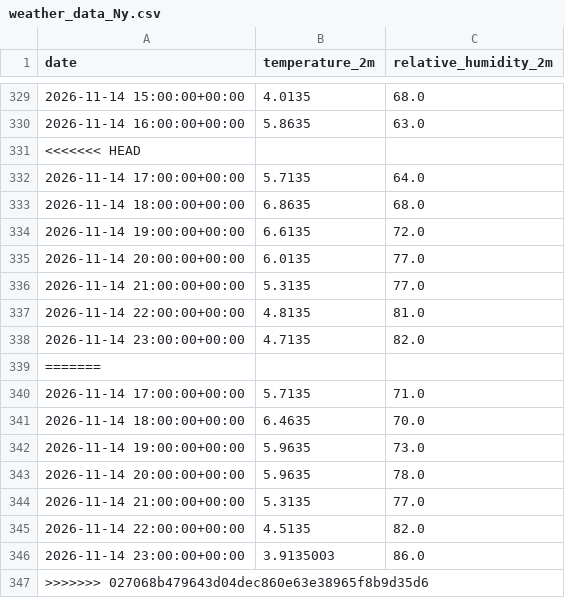
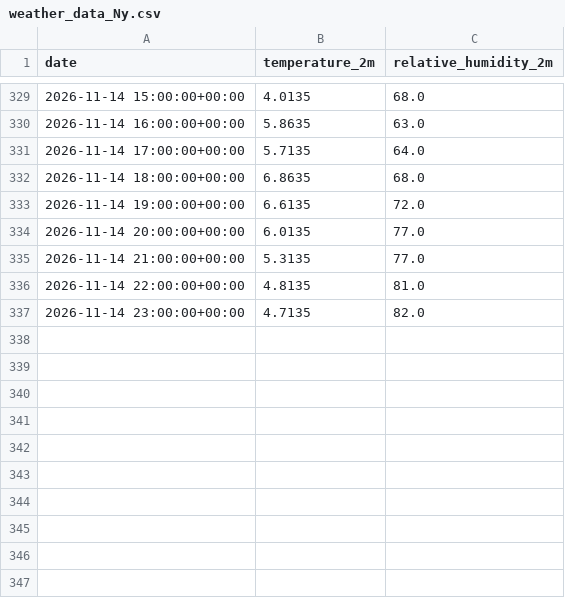
Before and after one commit to jomjoby/durhack26, a CSV file: weather_data_Ny.csv, drawn as a sheet; only a part is shown, gaps mark what is left out.

```diff
--- a/weather_data_Ny.csv
+++ b/weather_data_Ny.csv
@@ -330,3 +330,2 @@ date,temperature_2m,relative_humidity_2m
 2026-11-14 16:00:00+00:00,5.8635,63.0
-<<<<<<< HEAD
 2026-11-14 17:00:00+00:00,5.7135,64.0
@@ -338,10 +337 @@ date,temperature_2m,relative_humidity_2m
 2026-11-14 23:00:00+00:00,4.7135,82.0
-=======
-2026-11-14 17:00:00+00:00,5.7135,71.0
-2026-11-14 18:00:00+00:00,6.4635,70.0
-2026-11-14 19:00:00+00:00,5.9635,73.0
-2026-11-14 20:00:00+00:00,5.9635,78.0
-2026-11-14 21:00:00+00:00,5.3135,77.0
-2026-11-14 22:00:00+00:00,4.5135,82.0
-2026-11-14 23:00:00+00:00,3.9135003,86.0
->>>>>>> 027068b479643d04dec860e63e38965f8b9d35d6
```
Also changed, not shown: weather_data_uk.csv.
